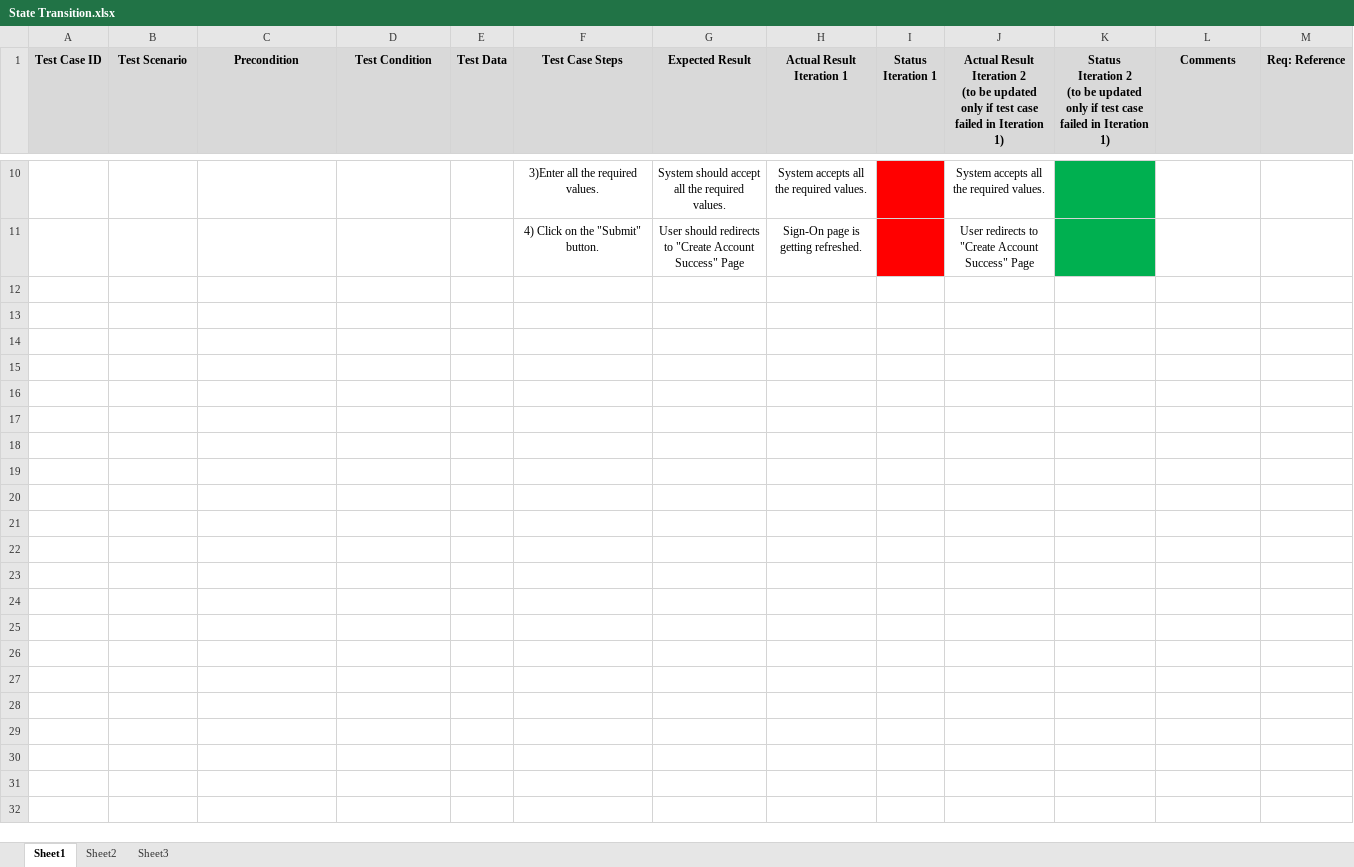
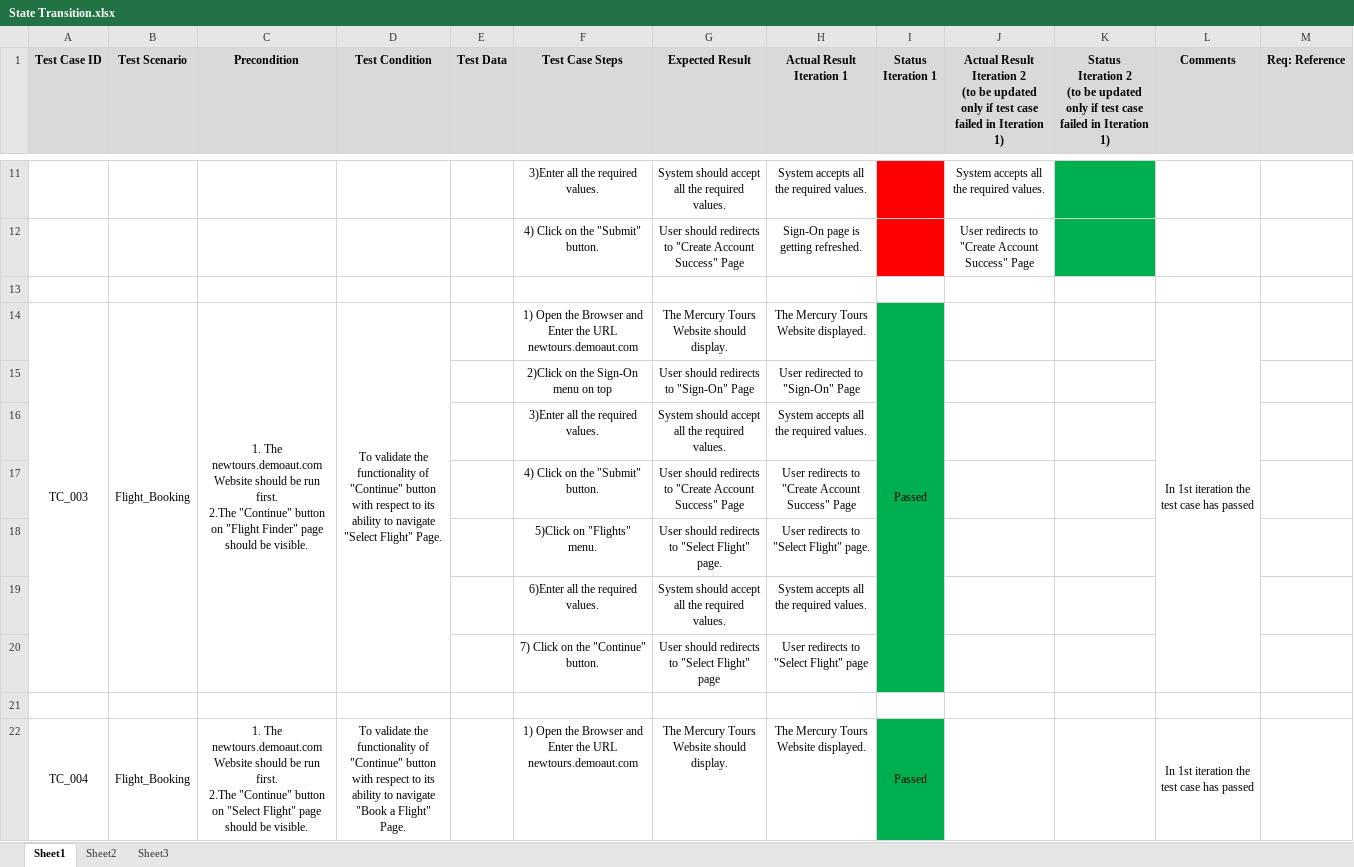
Before and after one commit to vjagde/project, an Excel workbook: State Transition.xlsx, sheet Sheet1, drawn as a sheet; only a part is shown, gaps mark what is left out; values as stored, in another font and other column widths than the file's, no borders; ↵ is a line break in a cell; the diff covers the shown part only; the diff names each change by its address in the sheet, - before the commit and + after, or states it on an @@ line.

Commit message:
Add files via upload

```diff
--- a/State Transition.xlsx (sheet Sheet1)
+++ b/State Transition.xlsx (sheet Sheet1)
+row 13: (empty)
+row 14: TC_003 | Flight_Booking | 1. The newtours.demoaut.com Website should be run first. ↵ 2.The "Continue" button on "Flight Finder" page should be visible. | To validate the functionality of "Continue" button with respect to its ability to navigate "Select Flight" Page. |  | 1) Open the Browser and Enter the URL newtours.demoaut.com | The Mercury Tours Website should display. | The Mercury Tours Website displayed. | Passed |  |  | In 1st iteration the test case has passed
+row 15:  |  |  |  |  | 2)Click on the Sign-On menu on top | User should redirects to "Sign-On" Page | User redirected to "Sign-On" Page
+row 16:  |  |  |  |  | 3)Enter all the required values. | System should accept all the required values. | System accepts all the required values.
+row 17:  |  |  |  |  | 4) Click on the "Submit" button. | User should redirects to "Create Account Success" Page | User redirects to "Create Account Success" Page
+row 18:  |  |  |  |  | 5)Click on "Flights" menu. | User should redirects to "Select Flight" page. | User redirects to "Select Flight" page.
+row 19:  |  |  |  |  | 6)Enter all the required values. | System should accept all the required values. | System accepts all the required values.
+row 20:  |  |  |  |  | 7) Click on the "Continue" button. | User should redirects to "Select Flight" page | User redirects to "Select Flight" page
+row 21: (empty)
+row 22: TC_004 | Flight_Booking | 1. The newtours.demoaut.com Website should be run first. ↵ 2.The "Continue" button on "Select Flight" page should be visible. | To validate the functionality of "Continue" button with respect to its ability to navigate "Book a Flight" Page. |  | 1) Open the Browser and Enter the URL newtours.demoaut.com | The Mercury Tours Website should display. | The Mercury Tours Website displayed. | Passed |  |  | In 1st iteration the test case has passed
```
Also changed, not shown: 36 added rows elsewhere in this sheet.
